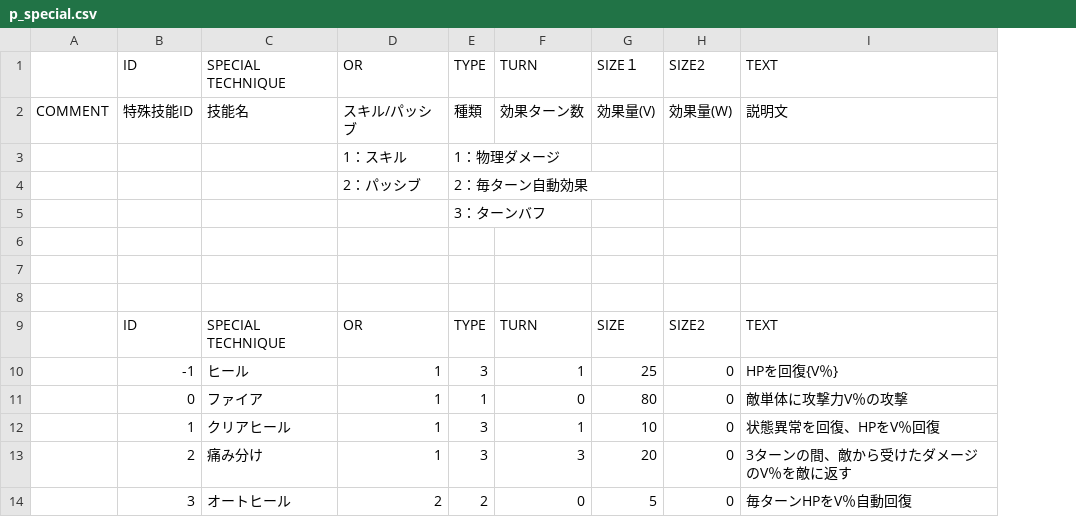
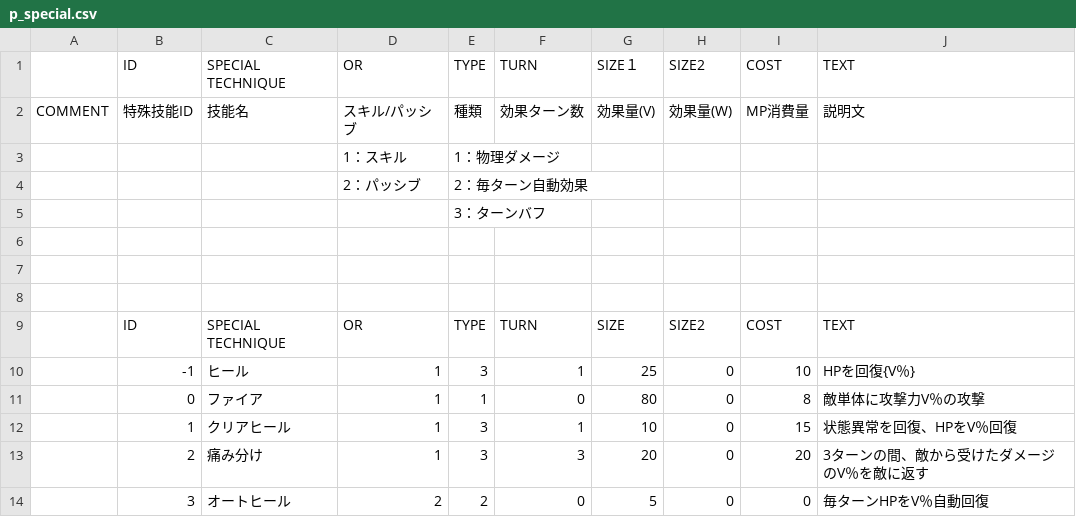
Before and after one commit to sca-nakano-22cge0017/SocialGameTeam, a CSV file: Assets/Nakano/Master/p_special.csv, drawn as a sheet; only a part is shown; the diff names each change by its address in the sheet, - before the commit and + after, or states it on an @@ line.

Commit message:
マスター＞MP消費量追加

```diff
--- a/Assets/Nakano/Master/p_special.csv
+++ b/Assets/Nakano/Master/p_special.csv
+column I (COST), rows 2-14: MP消費量 |  |  |  |  |  |  | COST | 10 | 8 | 15 | 20 | 0
```
Also changed, not shown: Assets/Nakano/Master/drop.csv, 1 other file.
